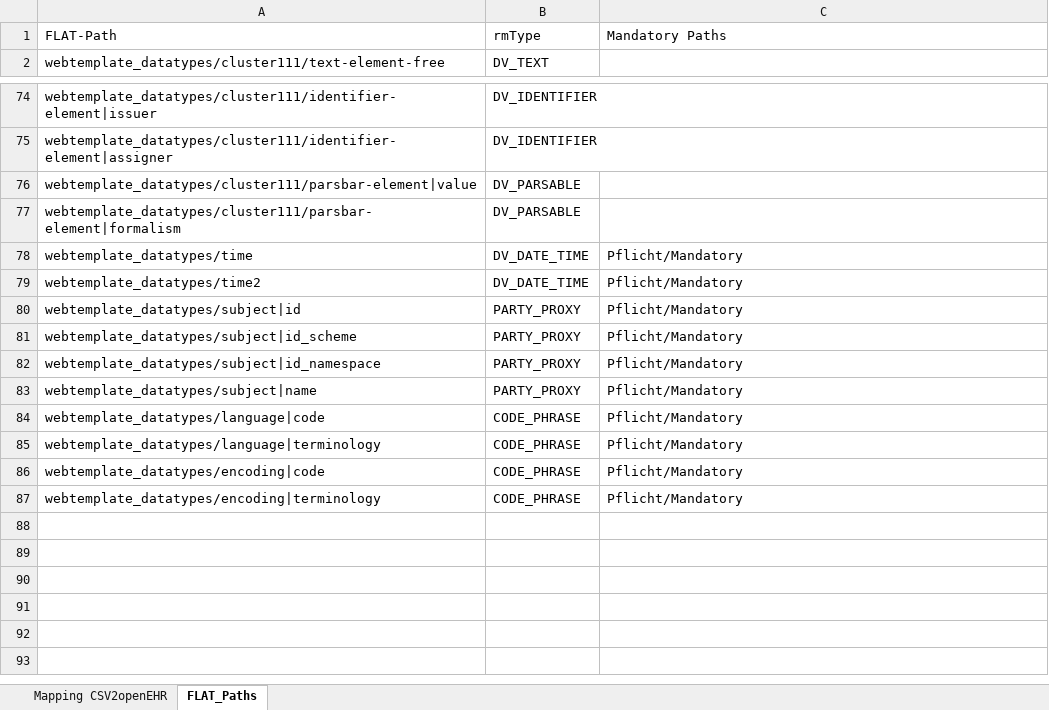
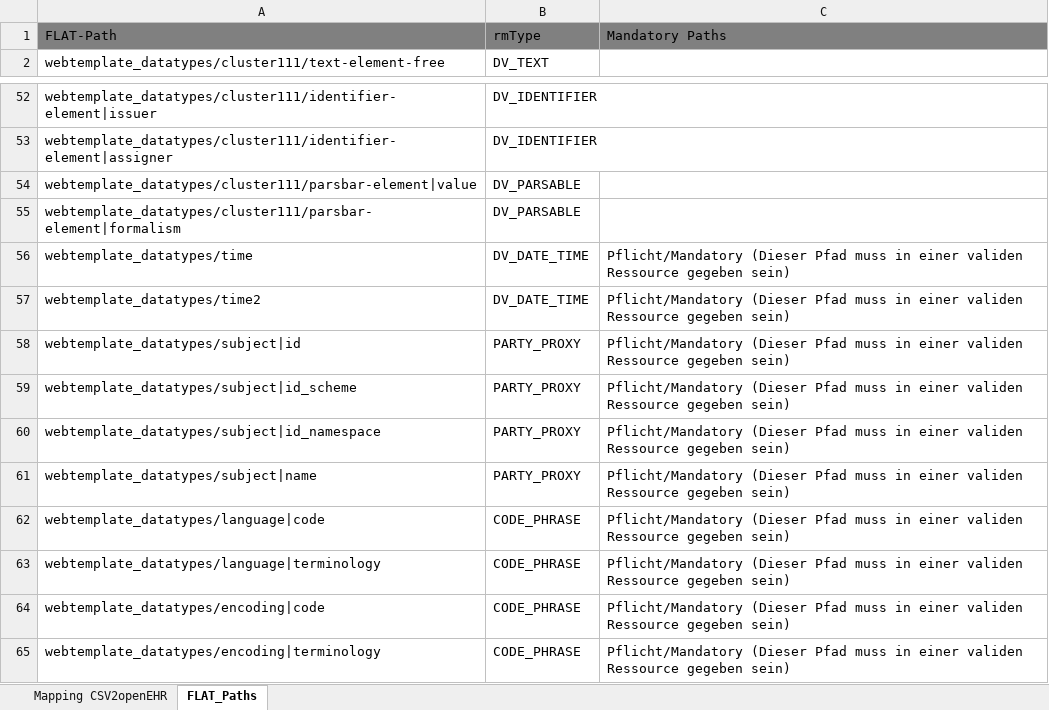
Before and after one commit to zlgesundheit/openEHR_FLAT_Loader, an Excel workbook: Manual Tasks/WebTemplate_Datatypes_MAPPING.xlsx, sheet FLAT_Paths, drawn as a sheet; only a part is shown, gaps mark what is left out; values as stored, in another font and other column widths than the file's, no borders; addresses are those after the commit; the diff covers the shown part only; the diff names each change by its address in the sheet, - before the commit and + after, or states it on an @@ line.

Commit message:
Code refactored and simplified. But also added Output for Pathes that are only mandatory if the parent element exists which might be not mandatory

```diff
--- a/Manual Tasks/WebTemplate_Datatypes_MAPPING.xlsx (sheet FLAT_Paths)
+++ b/Manual Tasks/WebTemplate_Datatypes_MAPPING.xlsx (sheet FLAT_Paths)
-A1:C1 fill: none
+A1:C1 fill: #808080
-C56:C65: Pflicht/Mandatory
+C56:C65: Pflicht/Mandatory (Dieser Pfad muss in einer validen Ressource gegeben sein)
```
Also changed, not shown: 7 added rows, 29 removed rows and 11 edited cells elsewhere in this sheet, sheet Mapping CSV2openEHR, Manual Tasks/NATARS_Tzusatz_MAPPING.xlsx, 9 other files.
